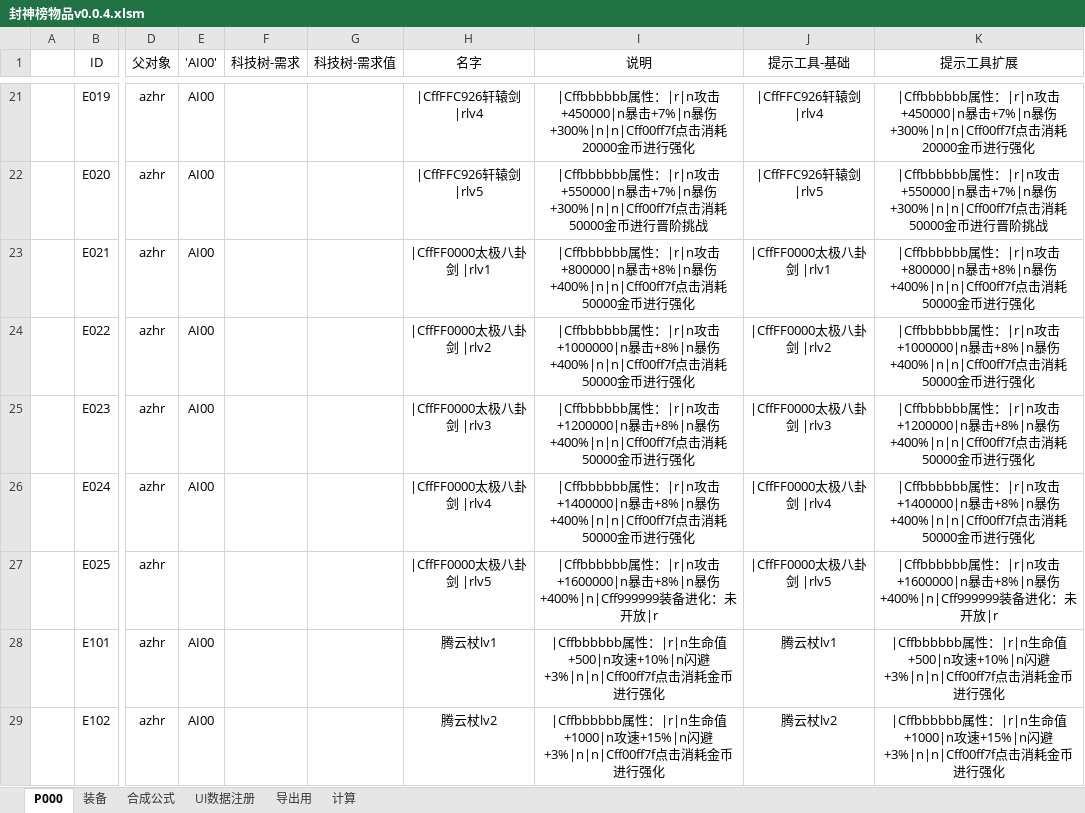
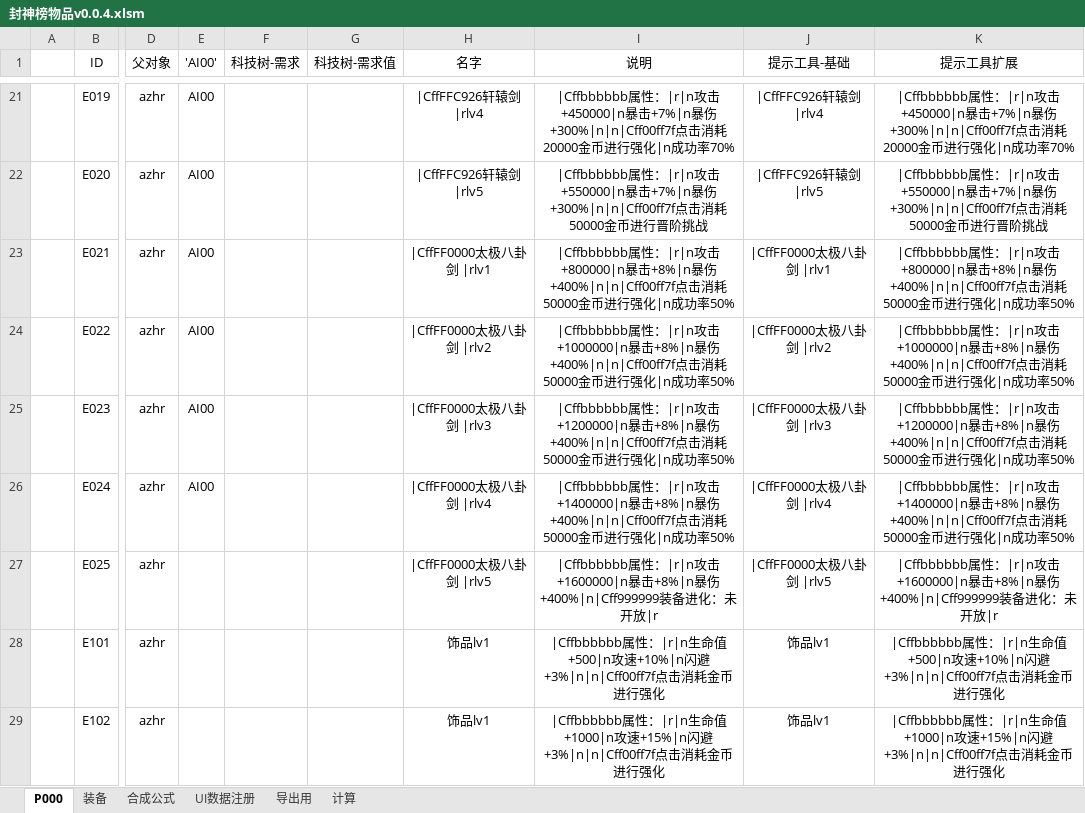
Before and after one commit to MageEgg/MageGame, an Excel workbook: 封神榜物品v0.0.4.xlsm, sheet P000, drawn as a sheet; only a part is shown, gaps mark what is left out; values as stored, in another font and other column widths than the file's, no borders; the diff covers the shown part only; the diff names each change by its address in the sheet, - before the commit and + after, or states it on an @@ line.

```diff
--- a/封神榜物品v0.0.4.xlsm (sheet P000)
+++ b/封神榜物品v0.0.4.xlsm (sheet P000)
-I21 (说明): …强化
+I21 (说明): …强化|n成功率70%
-K21 (提示工具扩展): …强化
+K21 (提示工具扩展): …强化|n成功率70%
-I23 (说明): …强化
+I23 (说明): …强化|n成功率50%
-K23 (提示工具扩展): …强化
+K23 (提示工具扩展): …强化|n成功率50%
-I24 (说明): …强化
+I24 (说明): …强化|n成功率50%
-K24 (提示工具扩展): …强化
+K24 (提示工具扩展): …强化|n成功率50%
-I25 (说明): …强化
+I25 (说明): …强化|n成功率50%
-K25 (提示工具扩展): …强化
+K25 (提示工具扩展): …强化|n成功率50%
-I26 (说明): …强化
+I26 (说明): …强化|n成功率50%
-K26 (提示工具扩展): …强化
+K26 (提示工具扩展): …强化|n成功率50%
-E28:E29 ('AI00'): AI00
+E28:E29 ('AI00'): (empty)
-H28 (名字): 腾云杖lv1
+H28 (名字): 饰品lv1
-J28 (提示工具-基础): 腾云杖lv1
+J28 (提示工具-基础): 饰品lv1
-H29 (名字): 腾云杖lv2
+H29 (名字): 饰品lv1
-J29 (提示工具-基础): 腾云杖lv2
+J29 (提示工具-基础): 饰品lv1
```
Also changed, not shown: 3 added rows and 145 edited cells elsewhere in this sheet, sheet 装备, sheet UI数据注册, formulas that keep their value, hidden cells, 7 other files.
